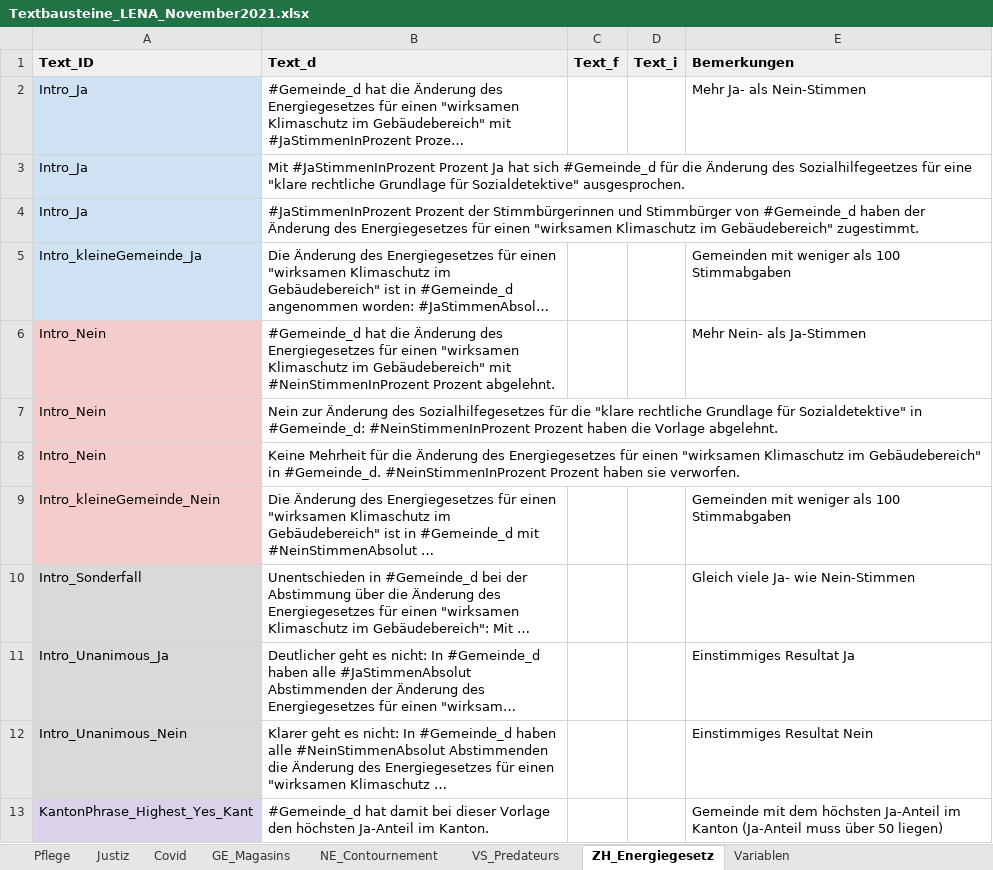
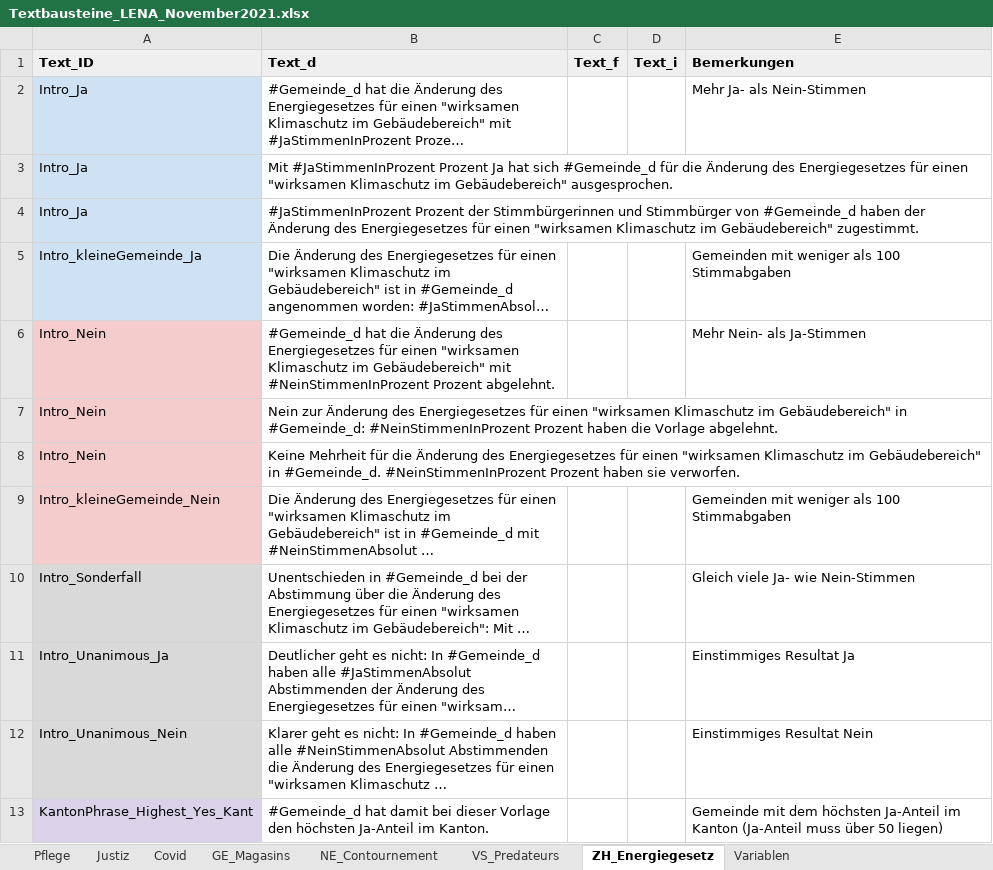
Before and after one commit to awp-finanznachrichten/lena_november2021, an Excel workbook: Data/Textbausteine_LENA_November2021.xlsx, sheet ZH_Energiegesetz, drawn as a sheet; only a part is shown; long unchanged cells end in …; values as stored, in another font and other column widths than the file's, no borders; charts and pictures and conditional formats not drawn; the diff names each change by its address in the sheet, - before the commit and + after, or states it on an @@ line.

```diff
--- a/Data/Textbausteine_LENA_November2021.xlsx (sheet ZH_Energiegesetz)
+++ b/Data/Textbausteine_LENA_November2021.xlsx (sheet ZH_Energiegesetz)
-B3 (Text_d): …Änderung des Sozialhilfegeetzes für eine "klare rechtliche Grundlage für Sozialdetektive" ausgesprochen.
+B3 (Text_d): …Änderung des Energiegesetzes für einen "wirksamen Klimaschutz im Gebäudebereich" ausgesprochen.
-B7 (Text_d): …Änderung des Sozialhilfegesetzes für die "klare rechtliche Grundlage für Sozialdetektive" in #Gemeinde_d:…
+B7 (Text_d): …Änderung des Energiegesetzes für einen "wirksamen Klimaschutz im Gebäudebereich" in #Gemeinde_d:…
```
Also changed, not shown: sheet GE_Magasins, charts or pictures, 9 other files.
